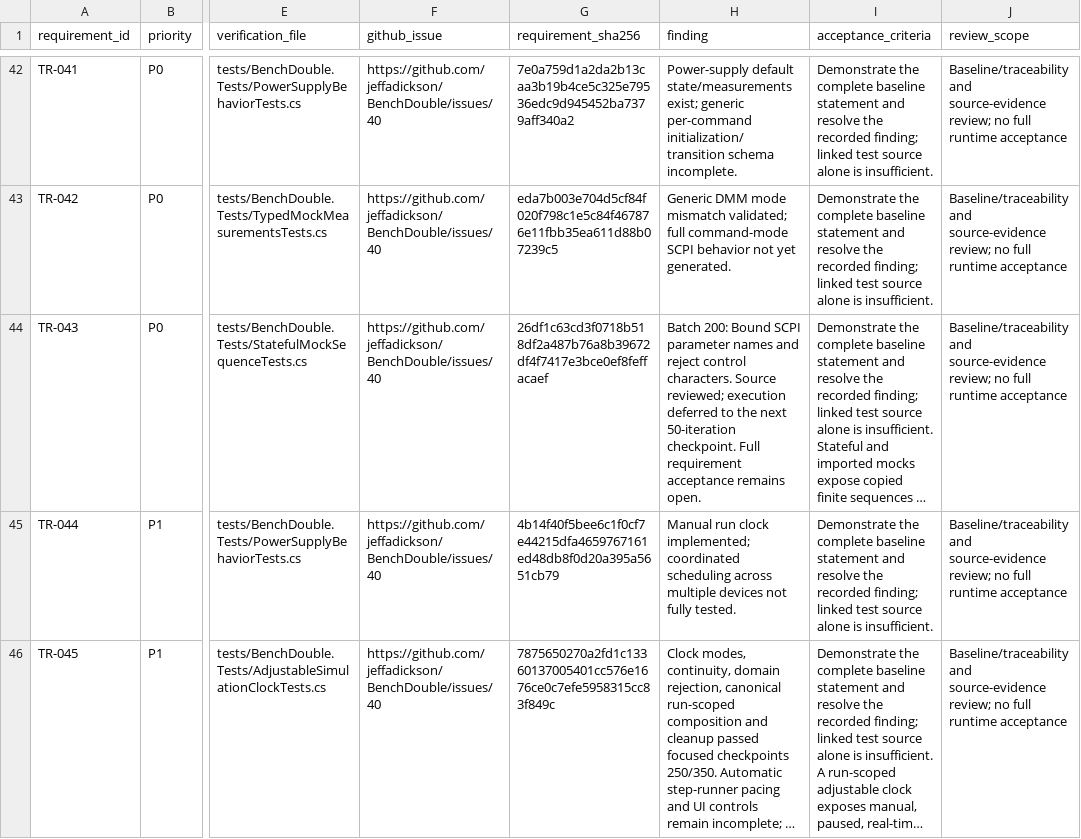
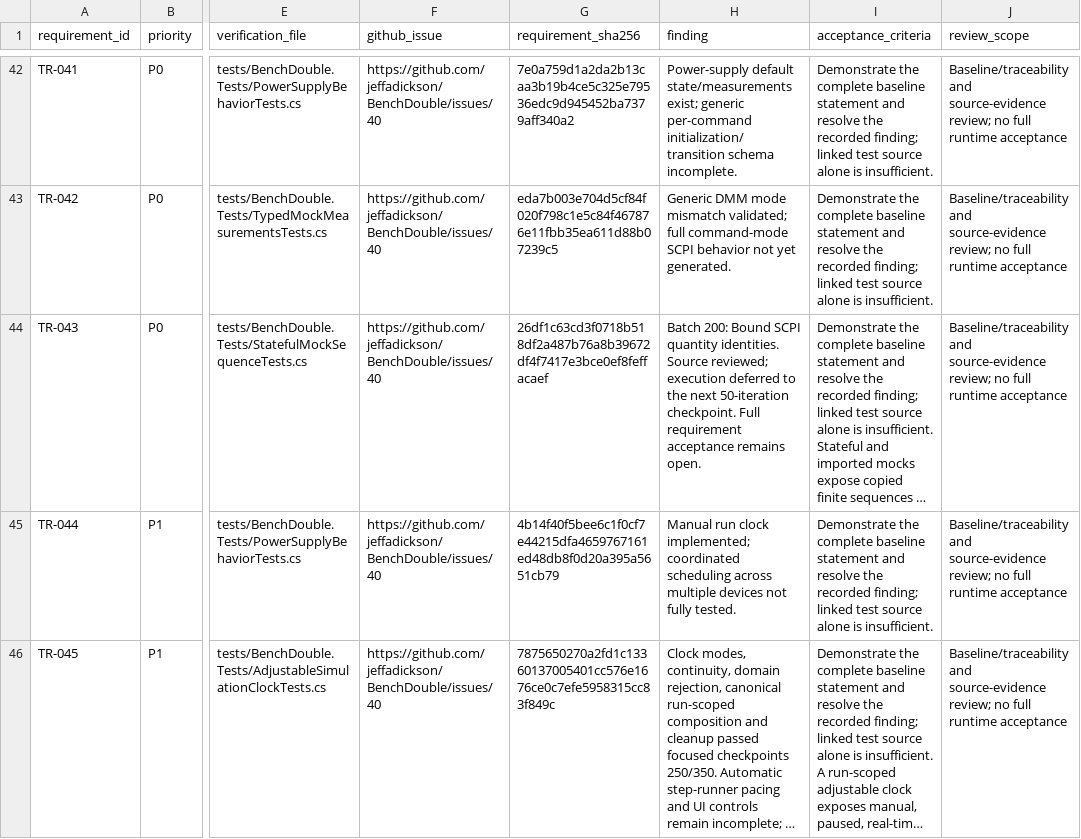
Before and after one commit to jeffadickson/BenchForge, a CSV file: requirements/full-audit.csv, drawn as a sheet; only a part is shown, gaps mark what is left out; long unchanged cells end in …; the diff names each change by its address in the sheet, - before the commit and + after, or states it on an @@ line.

```diff
--- a/requirements/full-audit.csv
+++ b/requirements/full-audit.csv
-H44 (finding): …Bound SCPI parameter names and reject control characters. Source reviewed;…
+H44 (finding): …Bound SCPI quantity identities. Source reviewed;…
```
Also changed, not shown: 3 other files.
